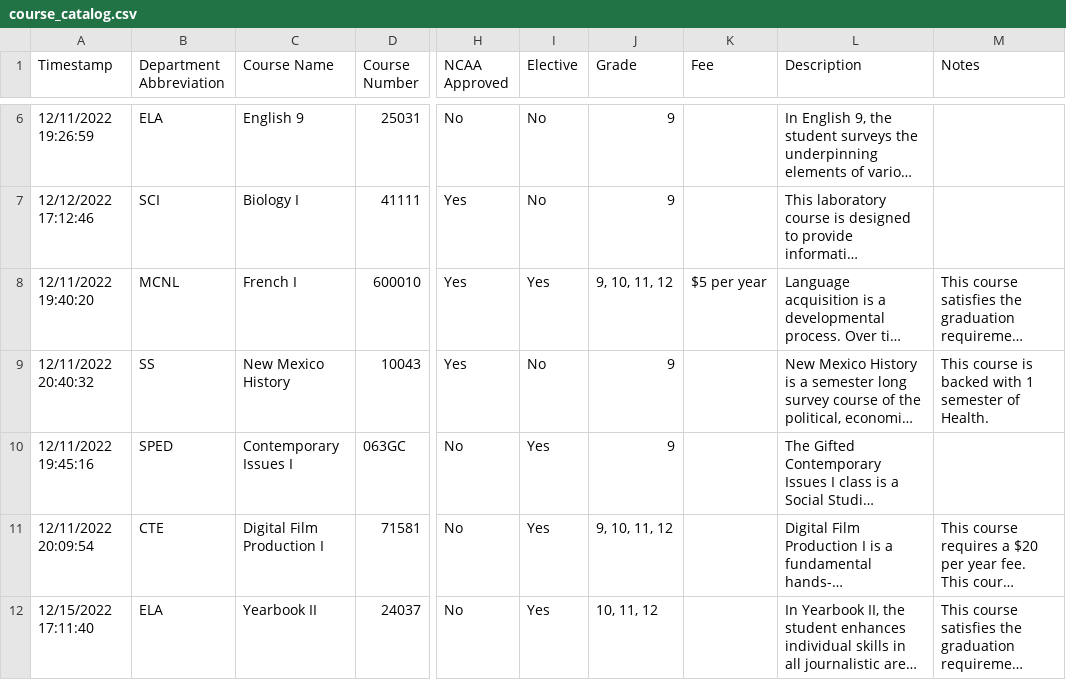
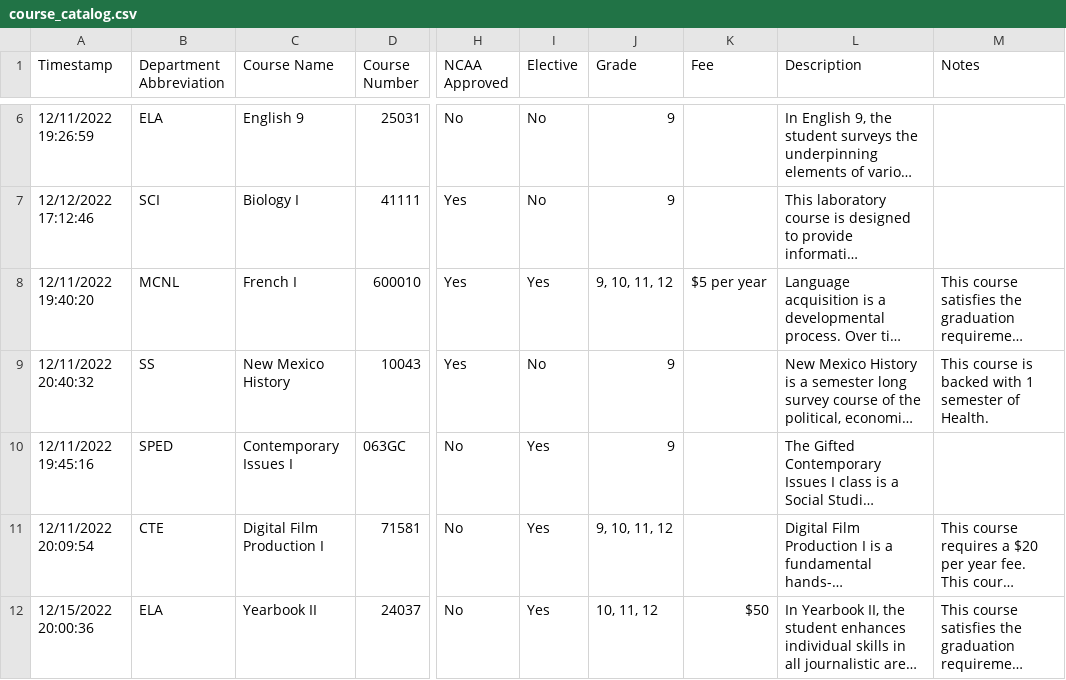
Before and after one commit to jono-openworld/vvhscatalog, a CSV file: course_catalog.csv, drawn as a sheet; only a part is shown, gaps mark what is left out; long unchanged cells end in …; the diff names each change by its address in the sheet, - before the commit and + after, or states it on an @@ line.

```diff
--- a/course_catalog.csv
+++ b/course_catalog.csv
-A12 (Timestamp): 12/15/2022 17:11:40
+A12 (Timestamp): 12/15/2022 20:00:36
-K12 (Fee): (empty)
+K12 (Fee): $50
```
Also changed, not shown: 2 other files.
